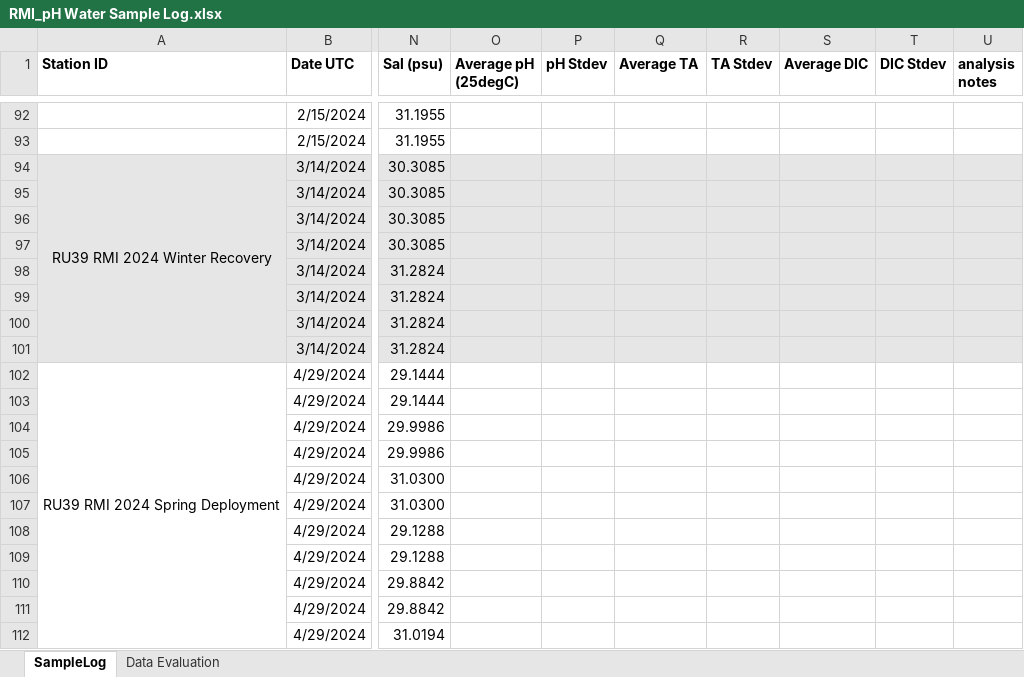
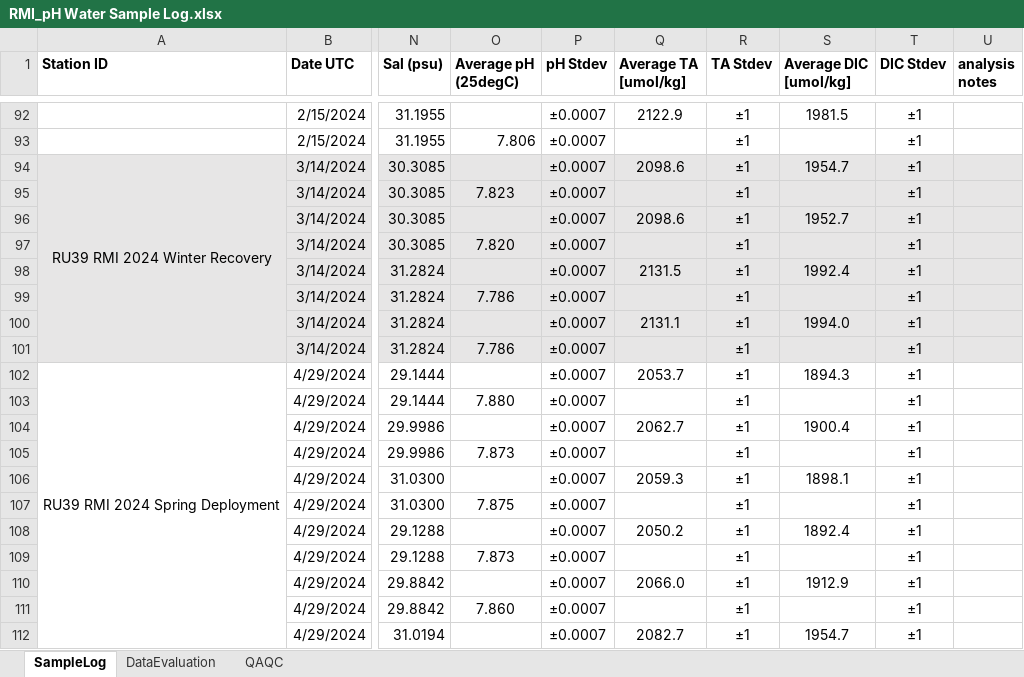
Before and after one commit to rucool/dataset_archiving, an Excel workbook: pH_glider/water_sampling/sample_logs/RMI_pH Water Sample Log.xlsx, sheet SampleLog, drawn as a sheet; only a part is shown, gaps mark what is left out; values as stored, in another font and other column widths than the file's, no borders; the diff covers the shown part only; the diff names each change by its address in the sheet, - before the commit and + after, or states it on an @@ line.

```diff
--- a/pH_glider/water_sampling/sample_logs/RMI_pH Water Sample Log.xlsx (sheet SampleLog)
+++ b/pH_glider/water_sampling/sample_logs/RMI_pH Water Sample Log.xlsx (sheet SampleLog)
-sheet tab: Data Evaluation
+sheet tab: DataEvaluation
+sheet tab: QAQC
-Q1: Average TA
+Q1: Average TA [umol/kg]
-S1: Average DIC
+S1: Average DIC [umol/kg]
-P92:P112 (pH Stdev): (empty)
+P92:P112 (pH Stdev): ±0.0007
-Q92 (Average TA [umol/kg]): (empty)
+Q92 (Average TA [umol/kg]): 2122.9
-R92:R112 (TA Stdev): (empty)
+R92:R112 (TA Stdev): ±1
-S92 (Average DIC [umol/kg]): (empty)
+S92 (Average DIC [umol/kg]): 1981.5
-T92:T112 (DIC Stdev): (empty)
+T92:T112 (DIC Stdev): ±1
-O93 (Average pH (25degC)): (empty)
+O93 (Average pH (25degC)): 7.806
-Q94 (Average TA [umol/kg]): (empty)
+Q94 (Average TA [umol/kg]): 2098.6
-S94 (Average DIC [umol/kg]): (empty)
+S94 (Average DIC [umol/kg]): 1954.7
-O95 (Average pH (25degC)): (empty)
+O95 (Average pH (25degC)): 7.823
-Q96 (Average TA [umol/kg]): (empty)
+Q96 (Average TA [umol/kg]): 2098.6
-S96 (Average DIC [umol/kg]): (empty)
+S96 (Average DIC [umol/kg]): 1952.7
-O97 (Average pH (25degC)): (empty)
+O97 (Average pH (25degC)): 7.820
-Q98 (Average TA [umol/kg]): (empty)
+Q98 (Average TA [umol/kg]): 2131.5
-S98 (Average DIC [umol/kg]): (empty)
+S98 (Average DIC [umol/kg]): 1992.4
-O99 (Average pH (25degC)): (empty)
+O99 (Average pH (25degC)): 7.786
-Q100 (Average TA [umol/kg]): (empty)
+Q100 (Average TA [umol/kg]): 2131.1
-S100 (Average DIC [umol/kg]): (empty)
+S100 (Average DIC [umol/kg]): 1994.0
-O101 (Average pH (25degC)): (empty)
+O101 (Average pH (25degC)): 7.786
-Q102 (Average TA [umol/kg]): (empty)
+Q102 (Average TA [umol/kg]): 2053.7
-S102 (Average DIC [umol/kg]): (empty)
+S102 (Average DIC [umol/kg]): 1894.3
-O103 (Average pH (25degC)): (empty)
+O103 (Average pH (25degC)): 7.880
-Q104 (Average TA [umol/kg]): (empty)
+Q104 (Average TA [umol/kg]): 2062.7
-S104 (Average DIC [umol/kg]): (empty)
+S104 (Average DIC [umol/kg]): 1900.4
-O105 (Average pH (25degC)): (empty)
+O105 (Average pH (25degC)): 7.873
-Q106 (Average TA [umol/kg]): (empty)
+Q106 (Average TA [umol/kg]): 2059.3
-S106 (Average DIC [umol/kg]): (empty)
+S106 (Average DIC [umol/kg]): 1898.1
-O107 (Average pH (25degC)): (empty)
+O107 (Average pH (25degC)): 7.875
-Q108 (Average TA [umol/kg]): (empty)
+Q108 (Average TA [umol/kg]): 2050.2
-S108 (Average DIC [umol/kg]): (empty)
+S108 (Average DIC [umol/kg]): 1892.4
-O109 (Average pH (25degC)): (empty)
+O109 (Average pH (25degC)): 7.873
-Q110 (Average TA [umol/kg]): (empty)
+Q110 (Average TA [umol/kg]): 2066.0
-S110 (Average DIC [umol/kg]): (empty)
+S110 (Average DIC [umol/kg]): 1912.9
-O111 (Average pH (25degC)): (empty)
+O111 (Average pH (25degC)): 7.860
-Q112 (Average TA [umol/kg]): (empty)
+Q112 (Average TA [umol/kg]): 2082.7
-S112 (Average DIC [umol/kg]): (empty)
+S112 (Average DIC [umol/kg]): 1954.7
```
Also changed, not shown: 518 edited cells elsewhere in this sheet, sheet DataEvaluation, charts or pictures, pH_glider/water_sampling/sample_logs/RMI2_pH_Water_Sample_Deployment_Notes.xlsx, pH_glider/water_sampling/sample_logs/RMI2_pH_Water_Sample_Log.xlsx, 2 other files.
